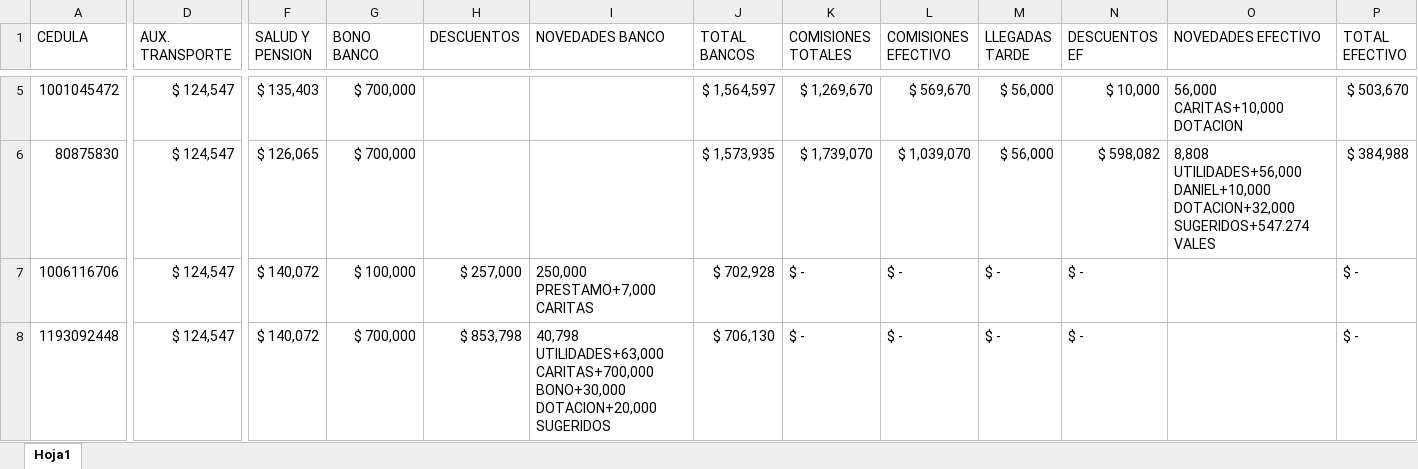
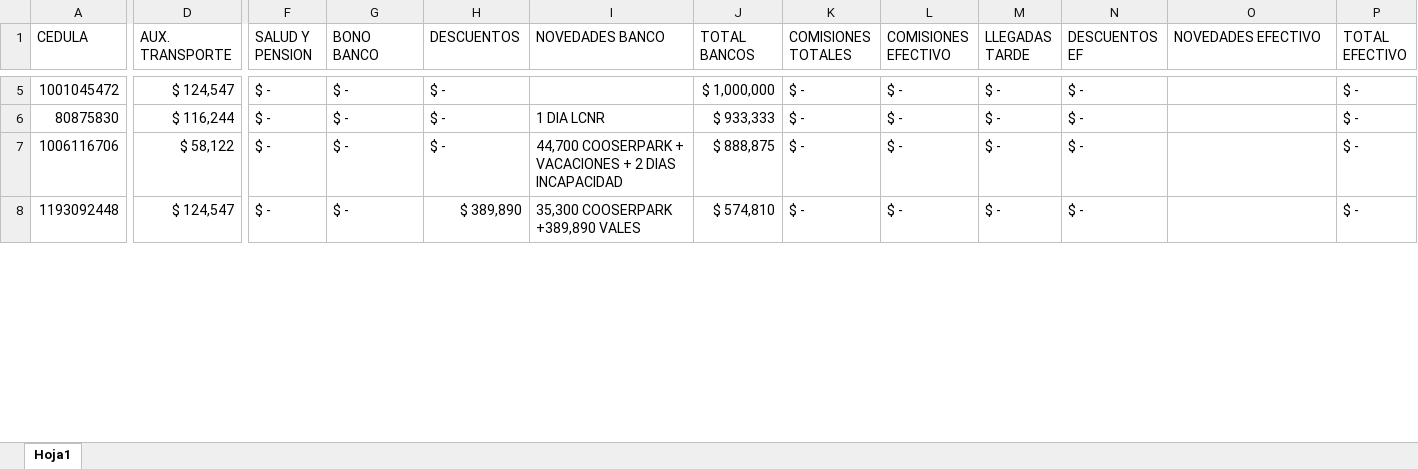
Before and after one commit to Alpartes/DESPRENDIBLE, an Excel workbook: empleados.xlsx, sheet Hoja1, drawn as a sheet; only a part is shown, gaps mark what is left out; values as stored, in another font and other column widths than the file's, no cell formats; the diff covers the shown part only; the diff names each change by its address in the sheet, - before the commit and + after, or states it on an @@ line.

```diff
--- a/empleados.xlsx (sheet Hoja1)
+++ b/empleados.xlsx (sheet Hoja1)
-F5 (SALUD Y PENSION): $ 135,403
+F5 (SALUD Y PENSION): $ -
-G5:G6 (BONO BANCO): $ 700,000
+G5:G6 (BONO BANCO): $ -
-H5:H6 (DESCUENTOS): (empty)
+H5:H6 (DESCUENTOS): $ -
-J5 (TOTAL BANCOS): $ 1,564,597
+J5 (TOTAL BANCOS): $ 1,000,000
-K5 (COMISIONES TOTALES): $ 1,269,670
+K5 (COMISIONES TOTALES): $ -
-L5 (COMISIONES EFECTIVO): $ 569,670
+L5 (COMISIONES EFECTIVO): $ -
-M5:M6 (LLEGADAS TARDE): $ 56,000
+M5:M6 (LLEGADAS TARDE): $ -
-N5 (DESCUENTOS EF): $ 10,000
+N5 (DESCUENTOS EF): $ -
-O5 (NOVEDADES EFECTIVO): 56,000 CARITAS+10,000 DOTACION
+O5 (NOVEDADES EFECTIVO): (empty)
-P5 (TOTAL EFECTIVO): $ 503,670
+P5 (TOTAL EFECTIVO): $ -
-D6 (AUX. TRANSPORTE): $ 124,547
+D6 (AUX. TRANSPORTE): $ 116,244
-F6 (SALUD Y PENSION): $ 126,065
+F6 (SALUD Y PENSION): $ -
-I6 (NOVEDADES BANCO): (empty)
+I6 (NOVEDADES BANCO): 1 DIA LCNR
-J6 (TOTAL BANCOS): $ 1,573,935
+J6 (TOTAL BANCOS): $ 933,333
-K6 (COMISIONES TOTALES): $ 1,739,070
+K6 (COMISIONES TOTALES): $ -
-L6 (COMISIONES EFECTIVO): $ 1,039,070
+L6 (COMISIONES EFECTIVO): $ -
-N6 (DESCUENTOS EF): $ 598,082
+N6 (DESCUENTOS EF): $ -
-O6 (NOVEDADES EFECTIVO): 8,808 UTILIDADES+56,000 DANIEL+10,000 DOTACION+32,000 SUGERIDOS+547.274 VALES
+O6 (NOVEDADES EFECTIVO): (empty)
-P6 (TOTAL EFECTIVO): $ 384,988
+P6 (TOTAL EFECTIVO): $ -
-D7 (AUX. TRANSPORTE): $ 124,547
+D7 (AUX. TRANSPORTE): $ 58,122
-F7:F8 (SALUD Y PENSION): $ 140,072
+F7:F8 (SALUD Y PENSION): $ -
-G7 (BONO BANCO): $ 100,000
+G7 (BONO BANCO): $ -
-H7 (DESCUENTOS): $ 257,000
+H7 (DESCUENTOS): $ -
-I7 (NOVEDADES BANCO): 250,000 PRESTAMO+7,000 CARITAS
+I7 (NOVEDADES BANCO): 44,700 COOSERPARK + VACACIONES + 2 DIAS INCAPACIDAD
-J7 (TOTAL BANCOS): $ 702,928
+J7 (TOTAL BANCOS): $ 888,875
-G8 (BONO BANCO): $ 700,000
+G8 (BONO BANCO): $ -
-H8 (DESCUENTOS): $ 853,798
+H8 (DESCUENTOS): $ 389,890
-I8 (NOVEDADES BANCO): 40,798 UTILIDADES+63,000 CARITAS+700,000 BONO+30,000 DOTACION+20,000 SUGERIDOS
+I8 (NOVEDADES BANCO): 35,300 COOSERPARK +389,890 VALES
-J8 (TOTAL BANCOS): $ 706,130
+J8 (TOTAL BANCOS): $ 574,810
```
Also changed, not shown: 1 removed row and 104 edited cells elsewhere in this sheet, cell formats, formulas that keep their value, 1 other file.
